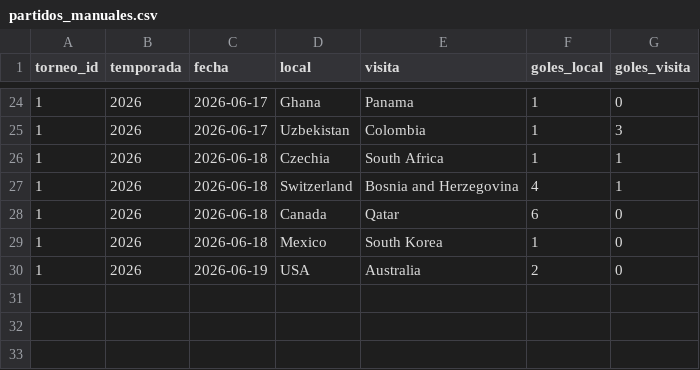
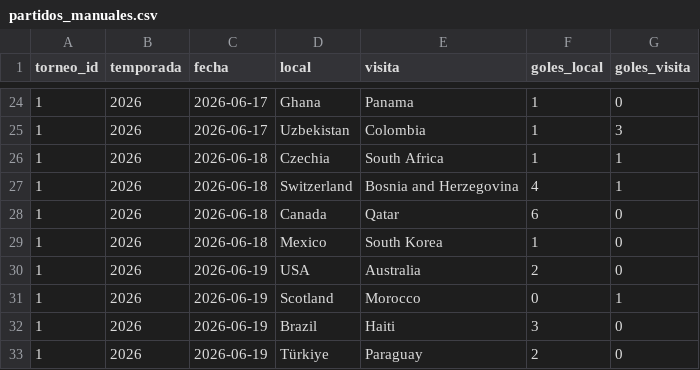
Before and after one commit to pepinosauriodmg-byte/Predecir-partidos, a CSV file: partidos_manuales.csv, drawn as a sheet; only a part is shown, gaps mark what is left out.

```diff
--- a/partidos_manuales.csv
+++ b/partidos_manuales.csv
@@ -30 +30,4 @@ torneo_id,temporada,fecha,local,visita,goles_local,goles_visita
 1,2026,2026-06-19,USA,Australia,2,0
+1,2026,2026-06-19,Scotland,Morocco,0,1
+1,2026,2026-06-19,Brazil,Haiti,3,0
+1,2026,2026-06-19,Türkiye,Paraguay,2,0
```
Also changed, not shown: rendimiento_jugadores.csv.
